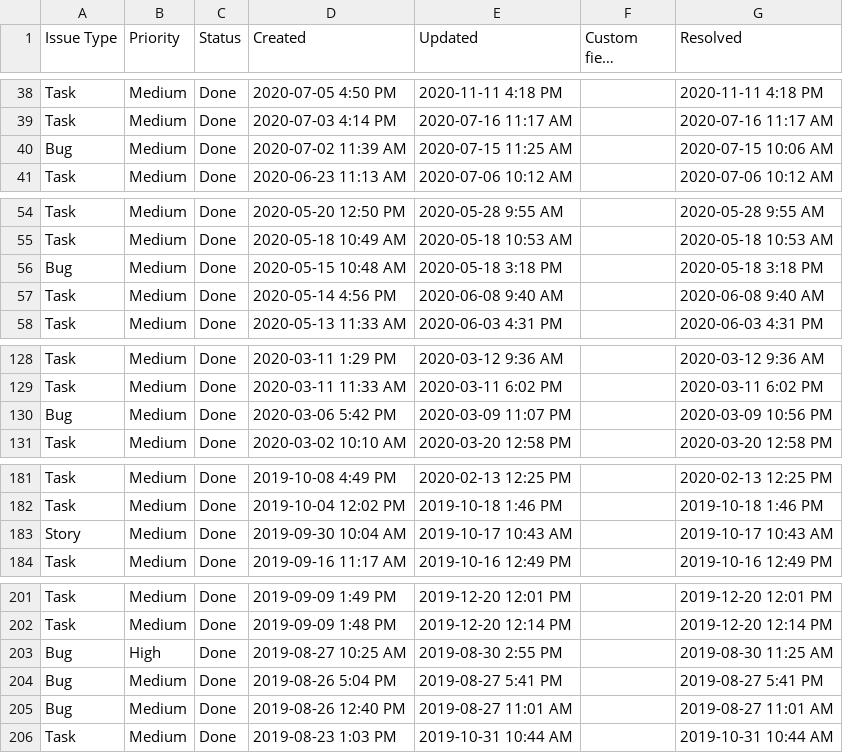
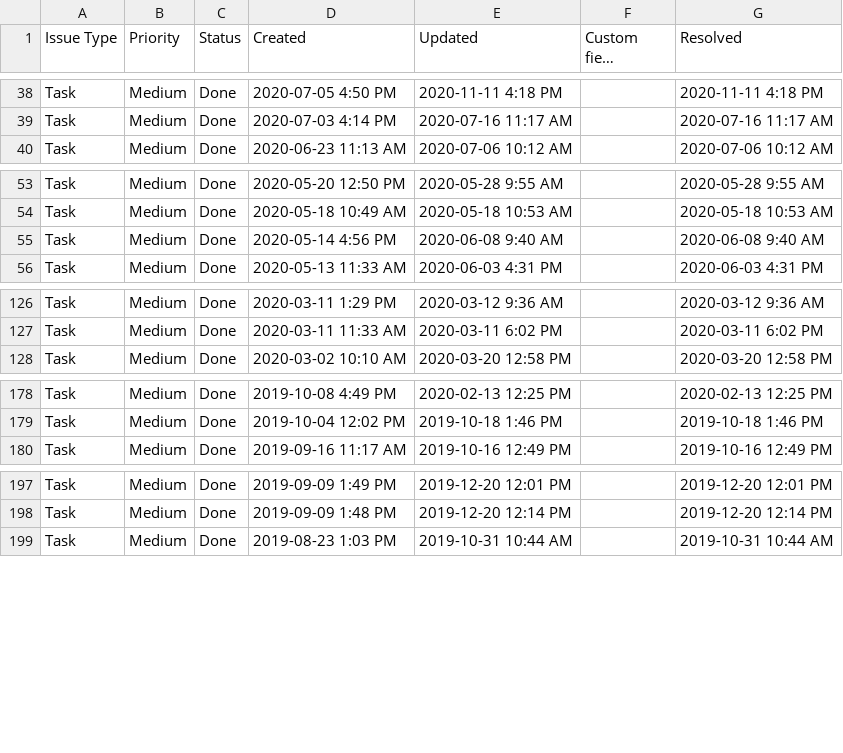
Before and after one commit to ALRW/monte, a CSV file: spec/test_data/data.csv, drawn as a sheet; only a part is shown, gaps mark what is left out; long unchanged cells end in …; the diff names each change by its address in the sheet, - before the commit and + after, or states it on an @@ line.

Commit message:
[AW] passing test for csv_data

```diff
--- a/spec/test_data/data.csv
+++ b/spec/test_data/data.csv
-row 40: Bug | Medium | Done | 2020-07-02 11:39 AM | 2020-07-15 11:25 AM |  | 2020-07-15 10:06 AM
-row 56: Bug | Medium | Done | 2020-05-15 10:48 AM | 2020-05-18 3:18 PM |  | 2020-05-18 3:18 PM
-row 130: Bug | Medium | Done | 2020-03-06 5:42 PM | 2020-03-09 11:07 PM |  | 2020-03-09 10:56 PM
-row 183: Story | Medium | Done | 2019-09-30 10:04 AM | 2019-10-17 10:43 AM |  | 2019-10-17 10:43 AM
-row 203: Bug | High | Done | 2019-08-27 10:25 AM | 2019-08-30 2:55 PM |  | 2019-08-30 11:25 AM
-row 204: Bug | Medium | Done | 2019-08-26 5:04 PM | 2019-08-27 5:41 PM |  | 2019-08-27 5:41 PM
-row 205: Bug | Medium | Done | 2019-08-26 12:40 PM | 2019-08-27 11:01 AM |  | 2019-08-27 11:01 AM
```
Also changed, not shown: 2 other files.
